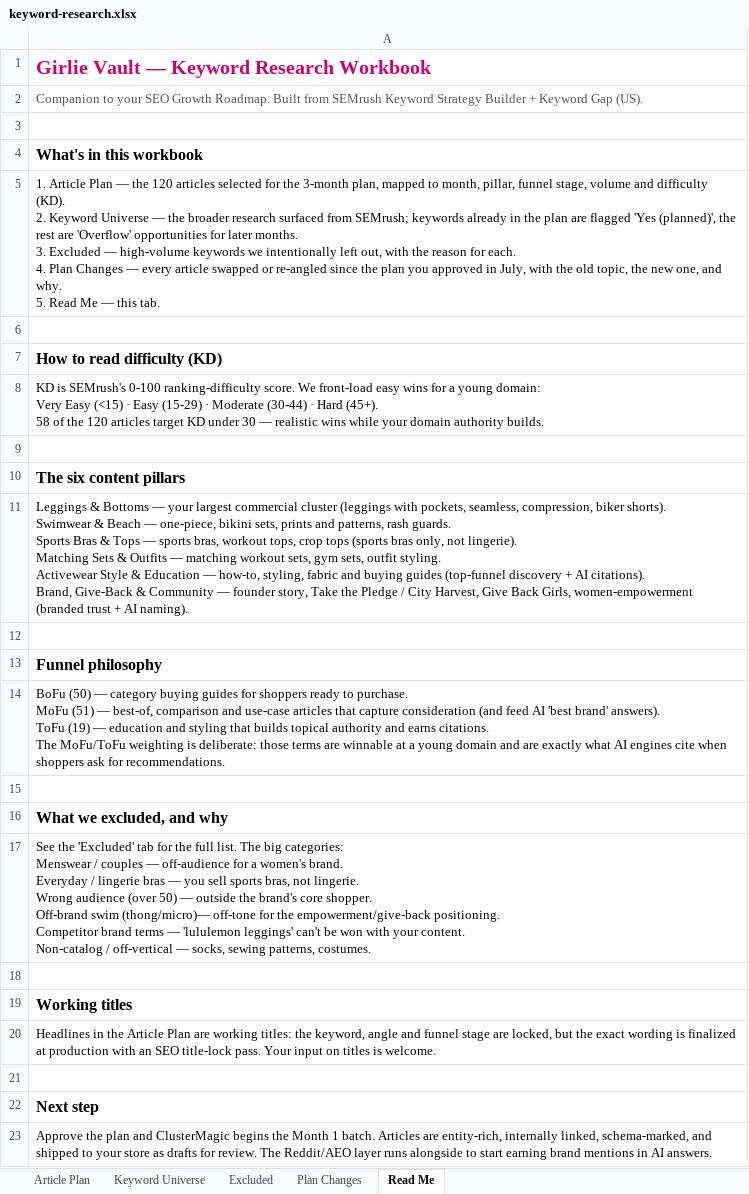
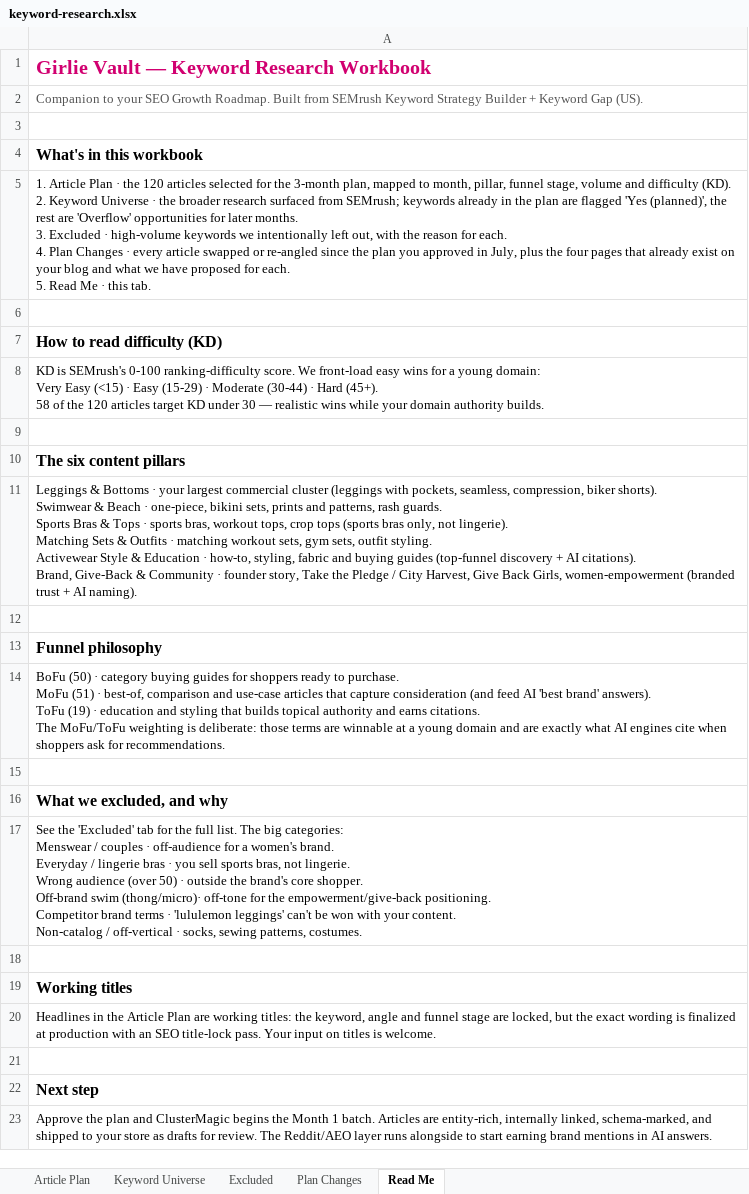
Before and after one commit to jonestj-boop/decks, an Excel workbook: decks/girlievault/keyword-research.xlsx, sheet Read Me, drawn as a sheet; values as stored, in another font and other column widths than the file's, no borders; ↵ is a line break in a cell; the diff names each change by its address in the sheet, - before the commit and + after, or states it on an @@ line.

```diff
--- a/decks/girlievault/keyword-research.xlsx (sheet Read Me)
+++ b/decks/girlievault/keyword-research.xlsx (sheet Read Me)
-A5: …Article Plan — the 120 articles selected for the 3-month plan, mapped to month, pillar, funnel stage, volume and difficulty (KD). ↵ 2. Keyword Universe — the broader research surfaced from SEMrush; keywords already in the plan are flagged 'Yes (planned)', the rest are 'Overflow' opportunities for later months. ↵ 3. Excluded — high-volume keywords we intentionally left out, with the reason for each. ↵ 4. Plan Changes — every article swapped or re-angled since the plan you approved in July, with the old topic, the new one, and why. ↵ 5. Read Me — this tab.
+A5: …Article Plan · the 120 articles selected for the 3-month plan, mapped to month, pillar, funnel stage, volume and difficulty (KD). ↵ 2. Keyword Universe · the broader research surfaced from SEMrush; keywords already in the plan are flagged 'Yes (planned)', the rest are 'Overflow' opportunities for later months. ↵ 3. Excluded · high-volume keywords we intentionally left out, with the reason for each. ↵ 4. Plan Changes · every article swapped or re-angled since the plan you approved in July, plus the four pages that already exist on your blog and what we have proposed for each. ↵ 5. Read Me · this tab.
-A11: …& Bottoms — your largest commercial cluster (leggings with pockets, seamless, compression, biker shorts). ↵ Swimwear & Beach — one-piece, bikini sets, prints and patterns, rash guards. ↵ Sports Bras & Tops — sports bras, workout tops, crop tops (sports bras only, not lingerie). ↵ Matching Sets & Outfits — matching workout sets, gym sets, outfit styling. ↵ Activewear Style & Education — how-to, styling, fabric and buying guides (top-funnel discovery + AI citations). ↵ Brand, Give-Back & Community — founder story,…
+A11: …& Bottoms · your largest commercial cluster (leggings with pockets, seamless, compression, biker shorts). ↵ Swimwear & Beach · one-piece, bikini sets, prints and patterns, rash guards. ↵ Sports Bras & Tops · sports bras, workout tops, crop tops (sports bras only, not lingerie). ↵ Matching Sets & Outfits · matching workout sets, gym sets, outfit styling. ↵ Activewear Style & Education · how-to, styling, fabric and buying guides (top-funnel discovery + AI citations). ↵ Brand, Give-Back & Community · founder story,…
-A14: BoFu (50) — category buying guides for shoppers ready to purchase. ↵ MoFu (51) — best-of, comparison and use-case articles that capture consideration (and feed AI 'best brand' answers). ↵ ToFu (19) — education and…
+A14: BoFu (50) · category buying guides for shoppers ready to purchase. ↵ MoFu (51) · best-of, comparison and use-case articles that capture consideration (and feed AI 'best brand' answers). ↵ ToFu (19) · education and…
-A17: …/ couples — off-audience for a women's brand. ↵ Everyday / lingerie bras — you sell sports bras, not lingerie. ↵ Wrong audience (over 50) — outside the brand's core shopper. ↵ Off-brand swim (thong/micro)— off-tone for the empowerment/give-back positioning. ↵ Competitor brand terms — 'lululemon leggings' can't be won with your content. ↵ Non-catalog / off-vertical — socks, sewing…
+A17: …/ couples · off-audience for a women's brand. ↵ Everyday / lingerie bras · you sell sports bras, not lingerie. ↵ Wrong audience (over 50) · outside the brand's core shopper. ↵ Off-brand swim (thong/micro)· off-tone for the empowerment/give-back positioning. ↵ Competitor brand terms · 'lululemon leggings' can't be won with your content. ↵ Non-catalog / off-vertical · socks, sewing…
```
Also changed, not shown: sheet Plan Changes.
